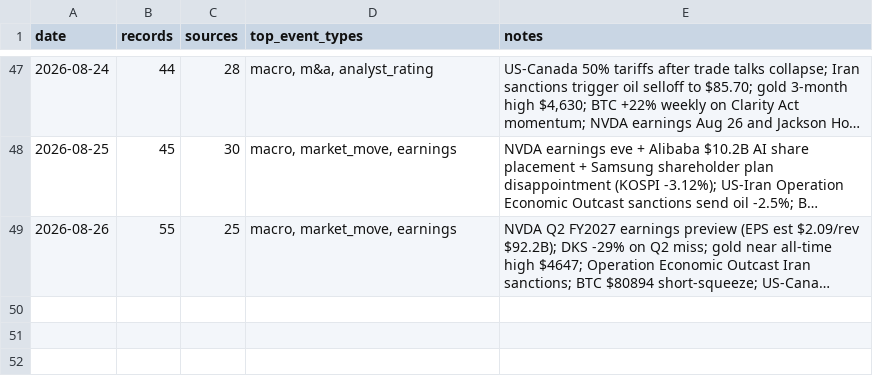
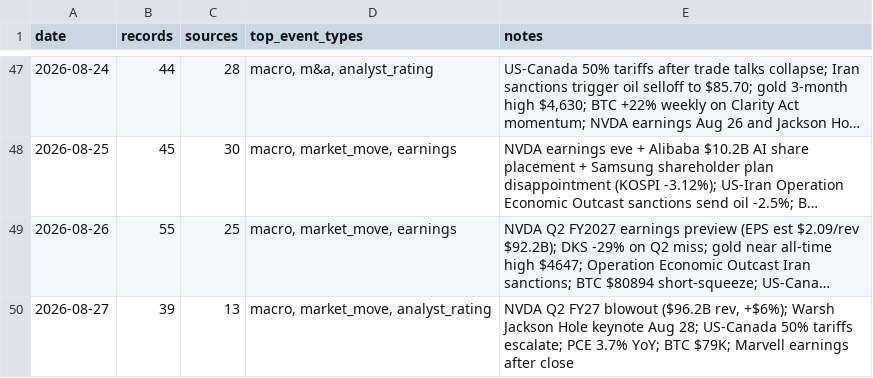
Before and after one commit to Steve8323/stock-news-corpus, a CSV file: data/INDEX.csv, drawn as a sheet; only a part is shown, gaps mark what is left out; long unchanged cells end in …; the diff names each change by its address in the sheet, - before the commit and + after, or states it on an @@ line.

Commit message:
data: 2026-08-27 market scrape (39 records)

```diff
--- a/data/INDEX.csv
+++ b/data/INDEX.csv
+row 50: 2026-08-27 | 39 | 13 | macro, market_move, analyst_rating | NVDA Q2 FY27 blowout ($96.2B rev, +$6%); Warsh Jackson Hole keynote Aug 28; US-Canada 50% tariffs escalate; PCE 3.7% YoY; BTC $79K; Marvell earnings after close
```
Also changed, not shown: 1 other file.
